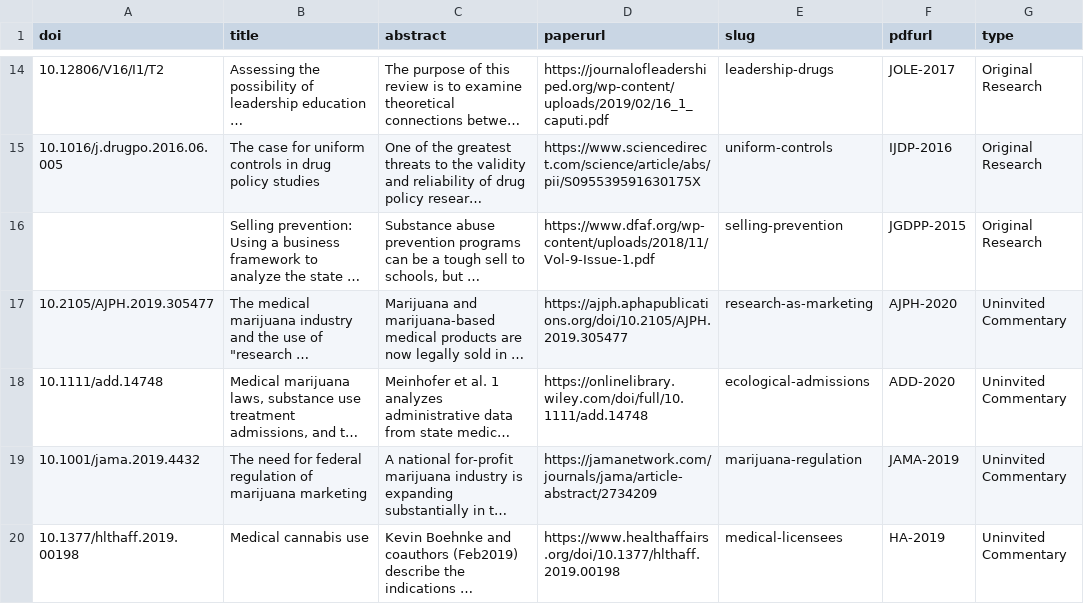
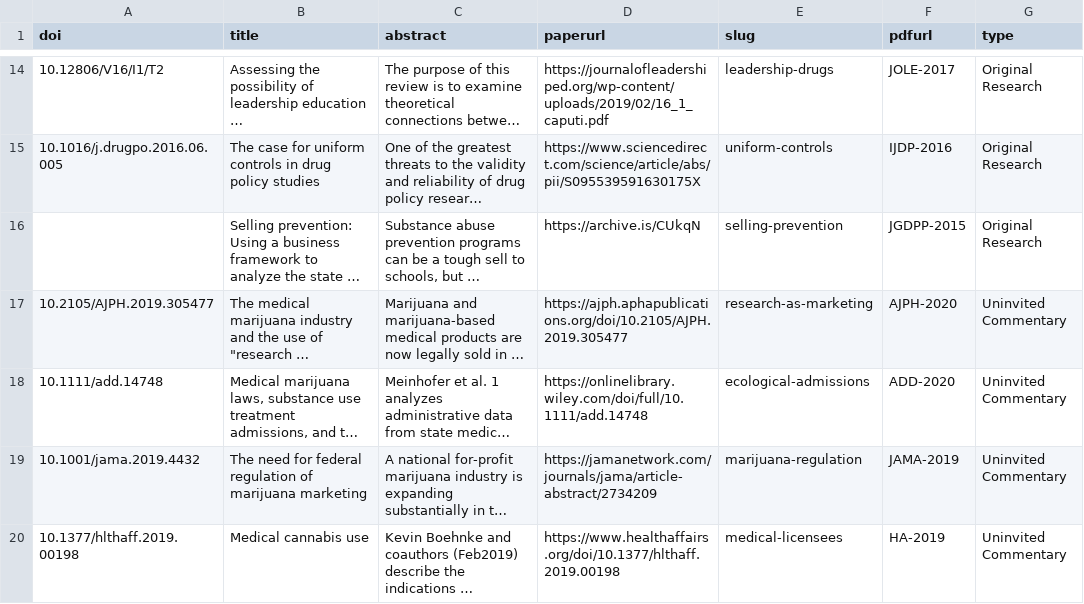
Before and after one commit to yesiknowjava/theodorecaputihugo, a CSV file: markdown_generator/publications.csv, drawn as a sheet; only a part is shown, gaps mark what is left out; long unchanged cells end in …; the diff names each change by its address in the sheet, - before the commit and + after, or states it on an @@ line.

Commit message:
update submodule for new papers

```diff
--- a/markdown_generator/publications.csv
+++ b/markdown_generator/publications.csv
-D16 (paperurl): https://www.dfaf.org/wp-content/uploads/2018/11/Vol-9-Issue-1.pdf
+D16 (paperurl): https://archive.is/CUkqN
```
Also changed, not shown: markdown_generator/publications_noenc.csv, 15 other files.
